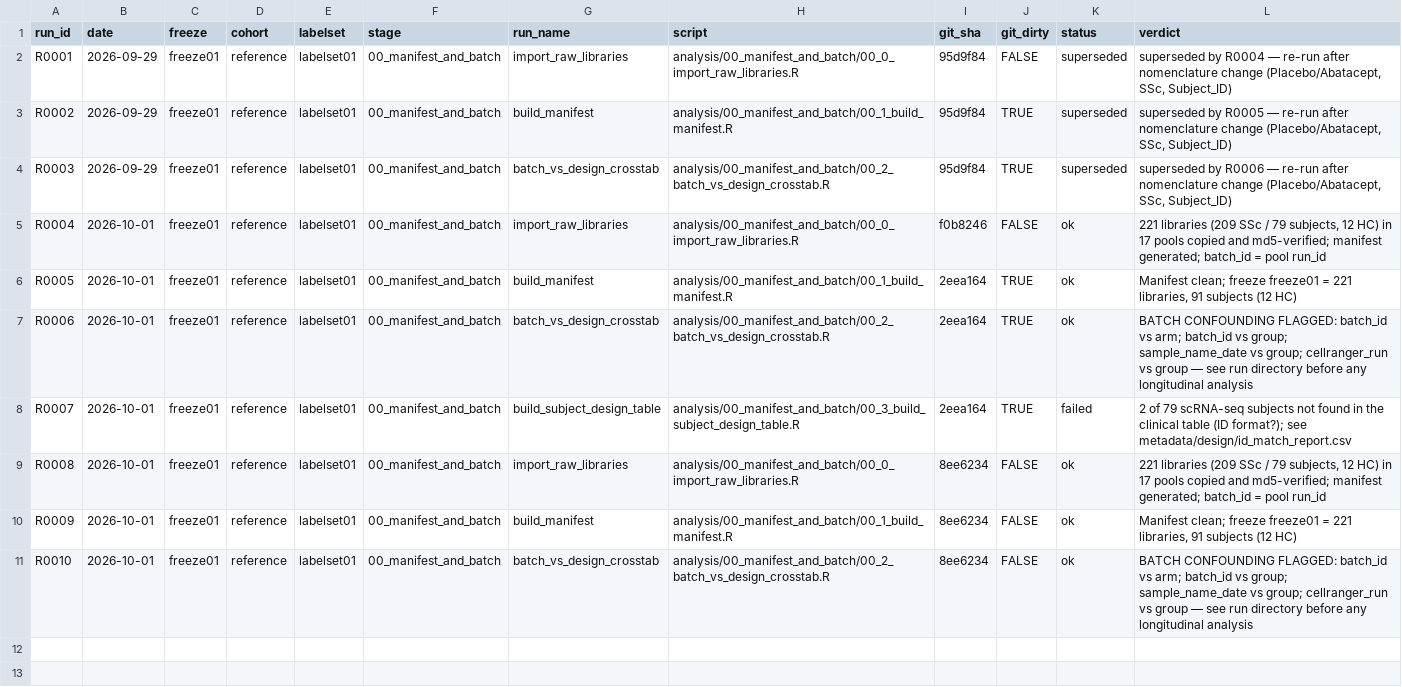
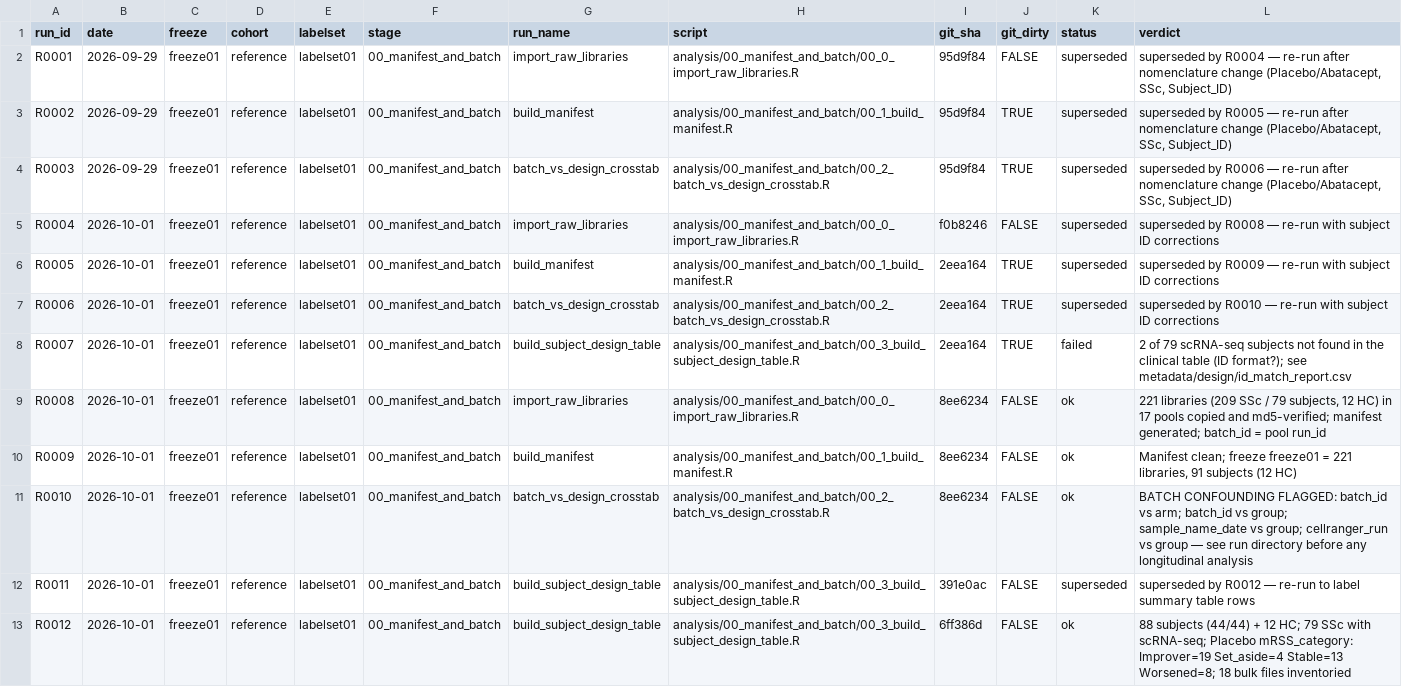
Before and after one commit to rezvanparvizi/asset-skin-natural-history, a CSV file: docs/runs.csv, drawn as a sheet.

```diff
--- a/docs/runs.csv
+++ b/docs/runs.csv
@@ -4,5 +4,5 @@
 "R0003","2026-09-29","freeze01","reference","labelset01","00_manifest_and_batch","batch_vs_design_crosstab","analysis/00_manifest_and_batch/00_2_batch_vs_design_crosstab.R","95d9f84","TRUE","superseded","superseded by R0006 — re-run after nomenclature change (Placebo/Abatacept, SSc, Subject_ID)"
-"R0004","2026-10-01","freeze01","reference","labelset01","00_manifest_and_batch","import_raw_libraries","analysis/00_manifest_and_batch/00_0_import_raw_libraries.R","f0b8246","FALSE","ok","221 libraries (209 SSc / 79 subjects, 12 HC) in 17 pools copied and md5-verified; manifest generated; batch_id = pool run_id"
-"R0005","2026-10-01","freeze01","reference","labelset01","00_manifest_and_batch","build_manifest","analysis/00_manifest_and_batch/00_1_build_manifest.R","2eea164","TRUE","ok","Manifest clean; freeze freeze01 = 221 libraries, 91 subjects (12 HC)"
-"R0006","2026-10-01","freeze01","reference","labelset01","00_manifest_and_batch","batch_vs_design_crosstab","analysis/00_manifest_and_batch/00_2_batch_vs_design_crosstab.R","2eea164","TRUE","ok","BATCH CONFOUNDING FLAGGED: batch_id vs arm; batch_id vs group; sample_name_date vs group; cellranger_run vs group — see run directory before any longitudinal analysis"
+"R0004","2026-10-01","freeze01","reference","labelset01","00_manifest_and_batch","import_raw_libraries","analysis/00_manifest_and_batch/00_0_import_raw_libraries.R","f0b8246","FALSE","superseded","superseded by R0008 — re-run with subject ID corrections"
+"R0005","2026-10-01","freeze01","reference","labelset01","00_manifest_and_batch","build_manifest","analysis/00_manifest_and_batch/00_1_build_manifest.R","2eea164","TRUE","superseded","superseded by R0009 — re-run with subject ID corrections"
+"R0006","2026-10-01","freeze01","reference","labelset01","00_manifest_and_batch","batch_vs_design_crosstab","analysis/00_manifest_and_batch/00_2_batch_vs_design_crosstab.R","2eea164","TRUE","superseded","superseded by R0010 — re-run with subject ID corrections"
 "R0007","2026-10-01","freeze01","reference","labelset01","00_manifest_and_batch","build_subject_design_table","analysis/00_manifest_and_batch/00_3_build_subject_design_table.R","2eea164","TRUE","failed","2 of 79 scRNA-seq subjects not found in the clinical table (ID format?); see metadata/design/id_match_report.csv"
@@ -11 +11,3 @@
 "R0010","2026-10-01","freeze01","reference","labelset01","00_manifest_and_batch","batch_vs_design_crosstab","analysis/00_manifest_and_batch/00_2_batch_vs_design_crosstab.R","8ee6234","FALSE","ok","BATCH CONFOUNDING FLAGGED: batch_id vs arm; batch_id vs group; sample_name_date vs group; cellranger_run vs group — see run directory before any longitudinal analysis"
+"R0011","2026-10-01","freeze01","reference","labelset01","00_manifest_and_batch","build_subject_design_table","analysis/00_manifest_and_batch/00_3_build_subject_design_table.R","391e0ac","FALSE","superseded","superseded by R0012 — re-run to label summary table rows"
+"R0012","2026-10-01","freeze01","reference","labelset01","00_manifest_and_batch","build_subject_design_table","analysis/00_manifest_and_batch/00_3_build_subject_design_table.R","6ff386d","FALSE","ok","88 subjects (44/44) + 12 HC; 79 SSc with scRNA-seq; Placebo mRSS_category: Improver=19 Set_aside=4 Stable=13 Worsened=8; 18 bulk files inventoried"
```
